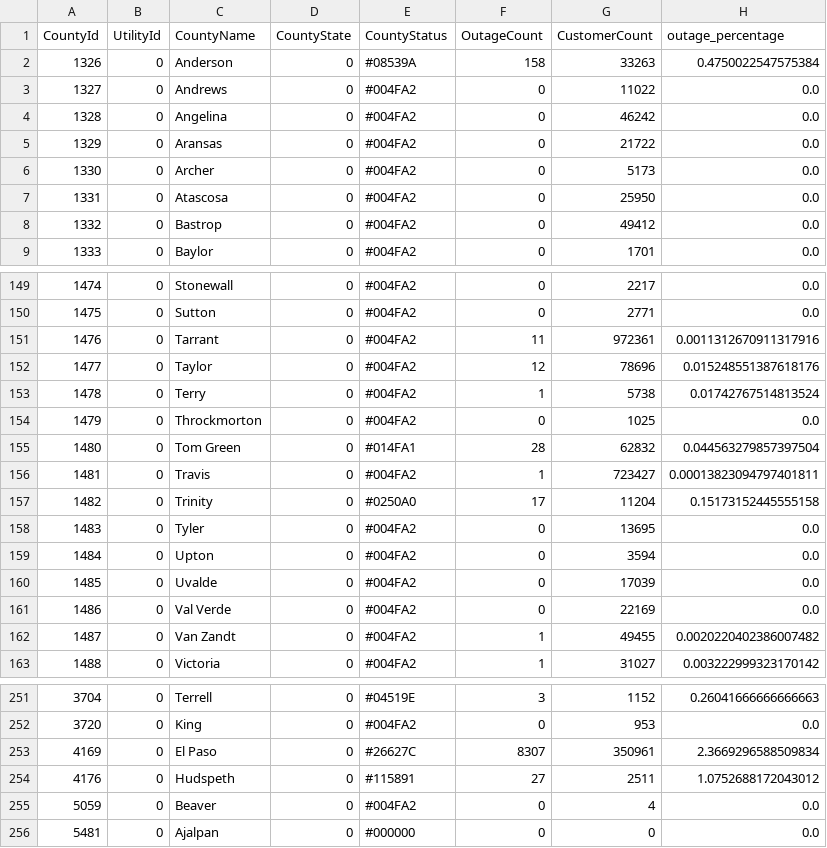
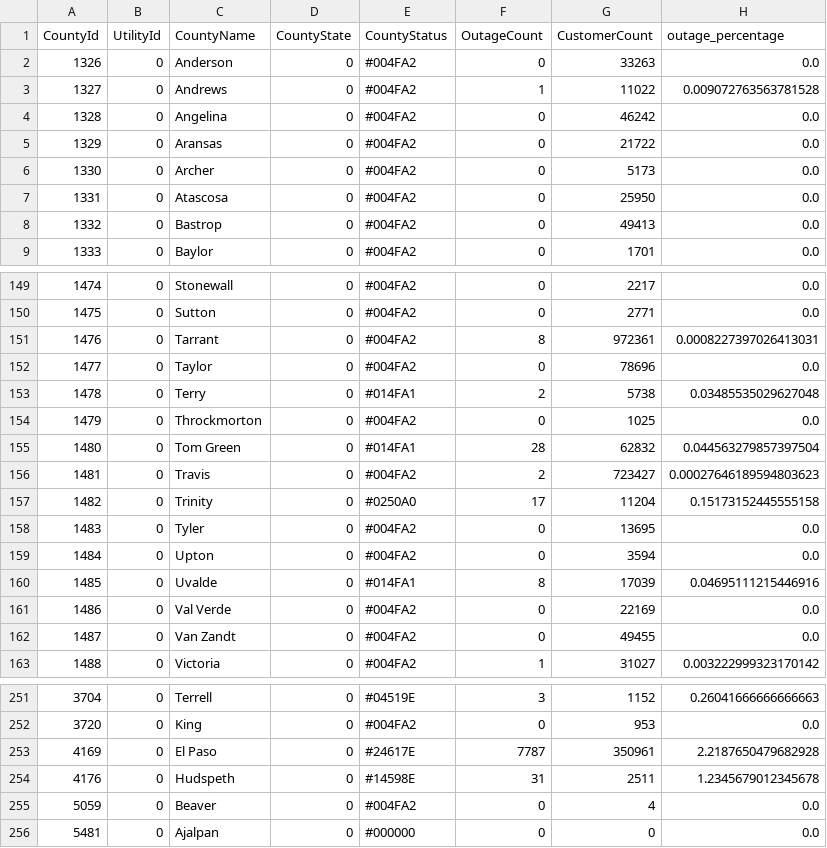
Before and after one commit to DallasMorningNews/20250304_severe-weather, a CSV file: data/latest.csv, drawn as a sheet; only a part is shown, gaps mark what is left out; the diff covers the shown part only.

```diff
--- a/data/latest.csv
+++ b/data/latest.csv
@@ -1,4 +1,4 @@
 CountyId,UtilityId,CountyName,CountyState,CountyStatus,OutageCount,CustomerCount,outage_percentage
-1326,0,Anderson,0,#08539A,158,33263,0.4750022547575384
-1327,0,Andrews,0,#004FA2,0,11022,0.0
+1326,0,Anderson,0,#004FA2,0,33263,0.0
+1327,0,Andrews,0,#004FA2,1,11022,0.009072763563781528
 1328,0,Angelina,0,#004FA2,0,46242,0.0
@@ -7,3 +7,3 @@ CountyId,UtilityId,CountyName,CountyState,CountyStatus,OutageCount,CustomerCount
 1331,0,Atascosa,0,#004FA2,0,25950,0.0
-1332,0,Bastrop,0,#004FA2,0,49412,0.0
+1332,0,Bastrop,0,#004FA2,0,49413,0.0
 1333,0,Baylor,0,#004FA2,0,1701,0.0
@@ -150,8 +150,8 @@ CountyId,UtilityId,CountyName,CountyState,CountyStatus,OutageCount,CustomerCount
 1475,0,Sutton,0,#004FA2,0,2771,0.0
-1476,0,Tarrant,0,#004FA2,11,972361,0.0011312670911317916
-1477,0,Taylor,0,#004FA2,12,78696,0.015248551387618176
-1478,0,Terry,0,#004FA2,1,5738,0.01742767514813524
+1476,0,Tarrant,0,#004FA2,8,972361,0.0008227397026413031
+1477,0,Taylor,0,#004FA2,0,78696,0.0
+1478,0,Terry,0,#014FA1,2,5738,0.03485535029627048
 1479,0,Throckmorton,0,#004FA2,0,1025,0.0
 1480,0,Tom Green,0,#014FA1,28,62832,0.044563279857397504
-1481,0,Travis,0,#004FA2,1,723427,0.00013823094797401811
+1481,0,Travis,0,#004FA2,2,723427,0.00027646189594803623
 1482,0,Trinity,0,#0250A0,17,11204,0.15173152445555158
@@ -159,5 +159,5 @@ CountyId,UtilityId,CountyName,CountyState,CountyStatus,OutageCount,CustomerCount
 1484,0,Upton,0,#004FA2,0,3594,0.0
-1485,0,Uvalde,0,#004FA2,0,17039,0.0
+1485,0,Uvalde,0,#014FA1,8,17039,0.04695111215446916
 1486,0,Val Verde,0,#004FA2,0,22169,0.0
-1487,0,Van Zandt,0,#004FA2,1,49455,0.0020220402386007482
+1487,0,Van Zandt,0,#004FA2,0,49455,0.0
 1488,0,Victoria,0,#004FA2,1,31027,0.003222999323170142
@@ -252,4 +252,4 @@ CountyId,UtilityId,CountyName,CountyState,CountyStatus,OutageCount,CustomerCount
 3720,0,King,0,#004FA2,0,953,0.0
-4169,0,El Paso,0,#26627C,8307,350961,2.3669296588509834
-4176,0,Hudspeth,0,#115891,27,2511,1.0752688172043012
+4169,0,El Paso,0,#24617E,7787,350961,2.2187650479682928
+4176,0,Hudspeth,0,#14598E,31,2511,1.2345679012345678
 5059,0,Beaver,0,#004FA2,0,4,0.0
```
Also changed, not shown: 73 edited cells elsewhere in this file.
